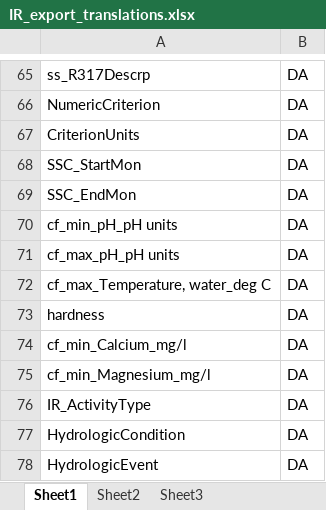
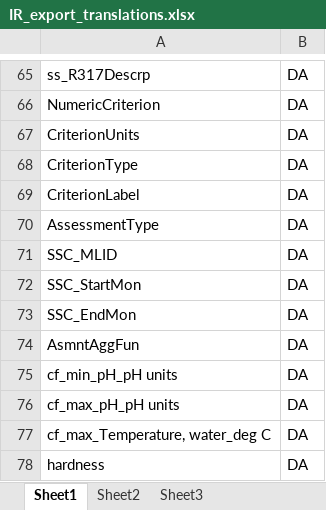
Before and after one commit to utah-dwq/irTools, an Excel workbook: inst/extdata/IR_export_translations.xlsx, sheet Sheet1, drawn as a sheet; only a part is shown, gaps mark what is left out; the shorter side is filled out with more unchanged rows; values as stored, in another font and other column widths than the file's, no borders; the diff names each change by its address in the sheet, - before the commit and + after, or states it on an @@ line.

Commit message:
updating export function and domain table

```diff
--- a/inst/extdata/IR_export_translations.xlsx (sheet Sheet1)
+++ b/inst/extdata/IR_export_translations.xlsx (sheet Sheet1)
+row 68: CriterionType | DA
+row 69: CriterionLabel | DA
+row 70: AssessmentType | DA
+row 71: SSC_MLID | DA
+row 74: AsmntAggFun | DA
```
Also changed, not shown: 1 other file.
